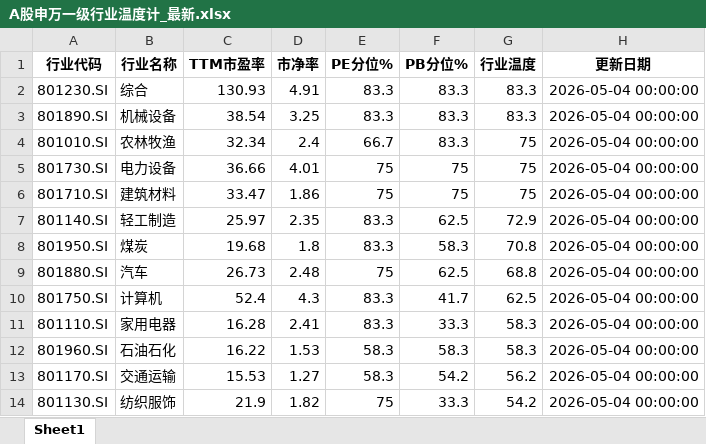
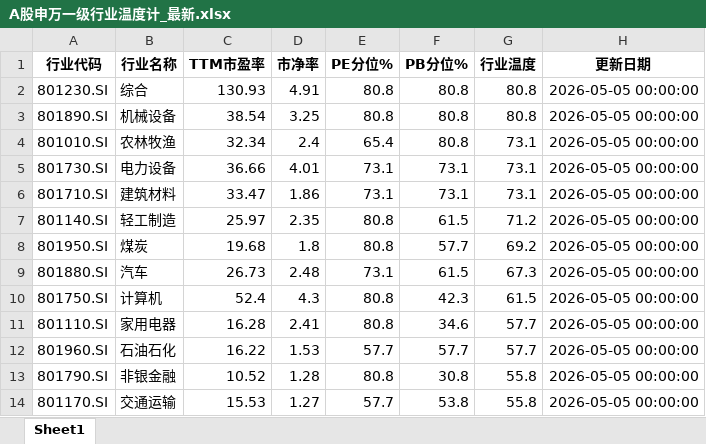
Before and after one commit to qimingqianxing/market-report, an Excel workbook: A股申万一级行业温度计_最新.xlsx, sheet Sheet1, drawn as a sheet; only a part is shown; values as stored, in another font and other column widths than the file's, no borders; removed rows and columns are numbered as before the commit, all else as after; the diff covers the shown part only; the diff names each change by its address in the sheet, - before the commit and + after, or states it on an @@ line.

```diff
--- a/A股申万一级行业温度计_最新.xlsx (sheet Sheet1)
+++ b/A股申万一级行业温度计_最新.xlsx (sheet Sheet1)
-E2:E3 (PE分位%): 83.3
+E2:E3 (PE分位%): 80.8
-F2:F4 (PB分位%): 83.3
+F2:F4 (PB分位%): 80.8
-G2:G3 (行业温度): 83.3
+G2:G3 (行业温度): 80.8
-H2:H12 (更新日期): 2026-05-04 00:00:00
+H2:H12 (更新日期): 2026-05-05 00:00:00
-E4 (PE分位%): 66.7
+E4 (PE分位%): 65.4
-G4:G6 (行业温度): 75
+G4:G6 (行业温度): 73.1
-E5:E6 (PE分位%): 75
+E5:E6 (PE分位%): 73.1
-F5:F6 (PB分位%): 75
+F5:F6 (PB分位%): 73.1
-E7:E8 (PE分位%): 83.3
+E7:E8 (PE分位%): 80.8
-F7 (PB分位%): 62.5
+F7 (PB分位%): 61.5
-G7 (行业温度): 72.9
+G7 (行业温度): 71.2
-F8 (PB分位%): 58.3
+F8 (PB分位%): 57.7
-G8 (行业温度): 70.8
+G8 (行业温度): 69.2
-E9 (PE分位%): 75
+E9 (PE分位%): 73.1
-F9 (PB分位%): 62.5
+F9 (PB分位%): 61.5
-G9 (行业温度): 68.8
+G9 (行业温度): 67.3
-E10:E11 (PE分位%): 83.3
+E10:E11 (PE分位%): 80.8
-F10 (PB分位%): 41.7
+F10 (PB分位%): 42.3
-G10 (行业温度): 62.5
+G10 (行业温度): 61.5
-F11 (PB分位%): 33.3
+F11 (PB分位%): 34.6
-G11:G12 (行业温度): 58.3
+G11:G12 (行业温度): 57.7
-E12 (PE分位%): 58.3
+E12 (PE分位%): 57.7
-F12 (PB分位%): 58.3
+F12 (PB分位%): 57.7
+row 13: 801790.SI | 非银金融 | 10.52 | 1.28 | 80.8 | 30.8 | 55.8 | 2026-05-05 00:00:00
-E14 (PE分位%): 58.3
+E14 (PE分位%): 57.7
-F14 (PB分位%): 54.2
+F14 (PB分位%): 53.8
-G14 (行业温度): 56.2
+G14 (行业温度): 55.8
-H14 (更新日期): 2026-05-04 00:00:00
+H14 (更新日期): 2026-05-05 00:00:00
-row 14: 801130.SI | 纺织服饰 | 21.9 | 1.82 | 75 | 33.3 | 54.2 | 2026-05-04 00:00:00
```
Also changed, not shown: 2 added rows, 2 removed rows and 63 edited cells elsewhere in this sheet, 10 other files.
